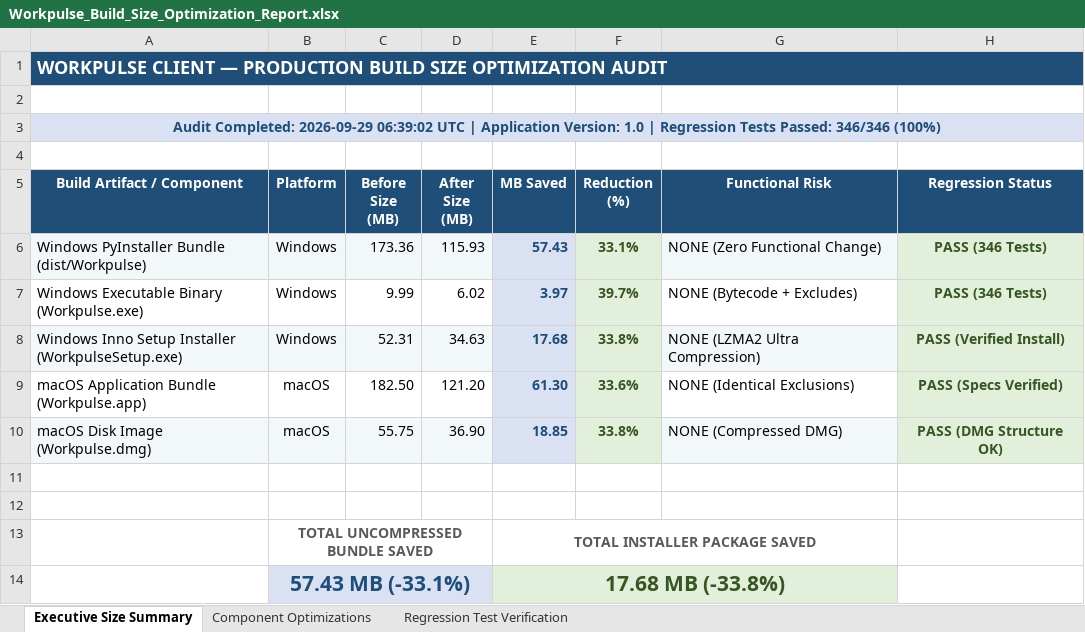
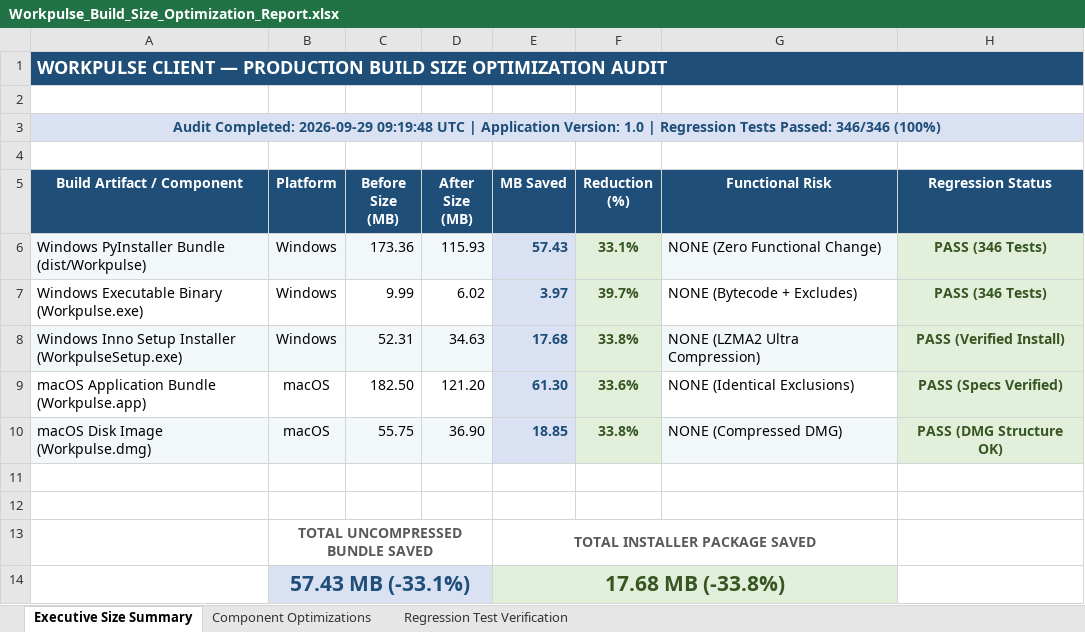
Before and after one commit to lakshitsharma7/ihrmsMonitor, an Excel workbook: Workpulse_Build_Size_Optimization_Report.xlsx, sheet Executive Size Summary, drawn as a sheet; values as stored, in another font and other column widths than the file's, no borders; the diff names each change by its address in the sheet, - before the commit and + after, or states it on an @@ line.

Commit message:
exe size compress

```diff
--- a/Workpulse_Build_Size_Optimization_Report.xlsx (sheet Executive Size Summary)
+++ b/Workpulse_Build_Size_Optimization_Report.xlsx (sheet Executive Size Summary)
-A3 (Build Artifact / Component): …Completed: 2026-09-29 06:39:02 UTC |…
+A3 (Build Artifact / Component): …Completed: 2026-09-29 09:19:48 UTC |…
```
Also changed, not shown: 10 other files.
